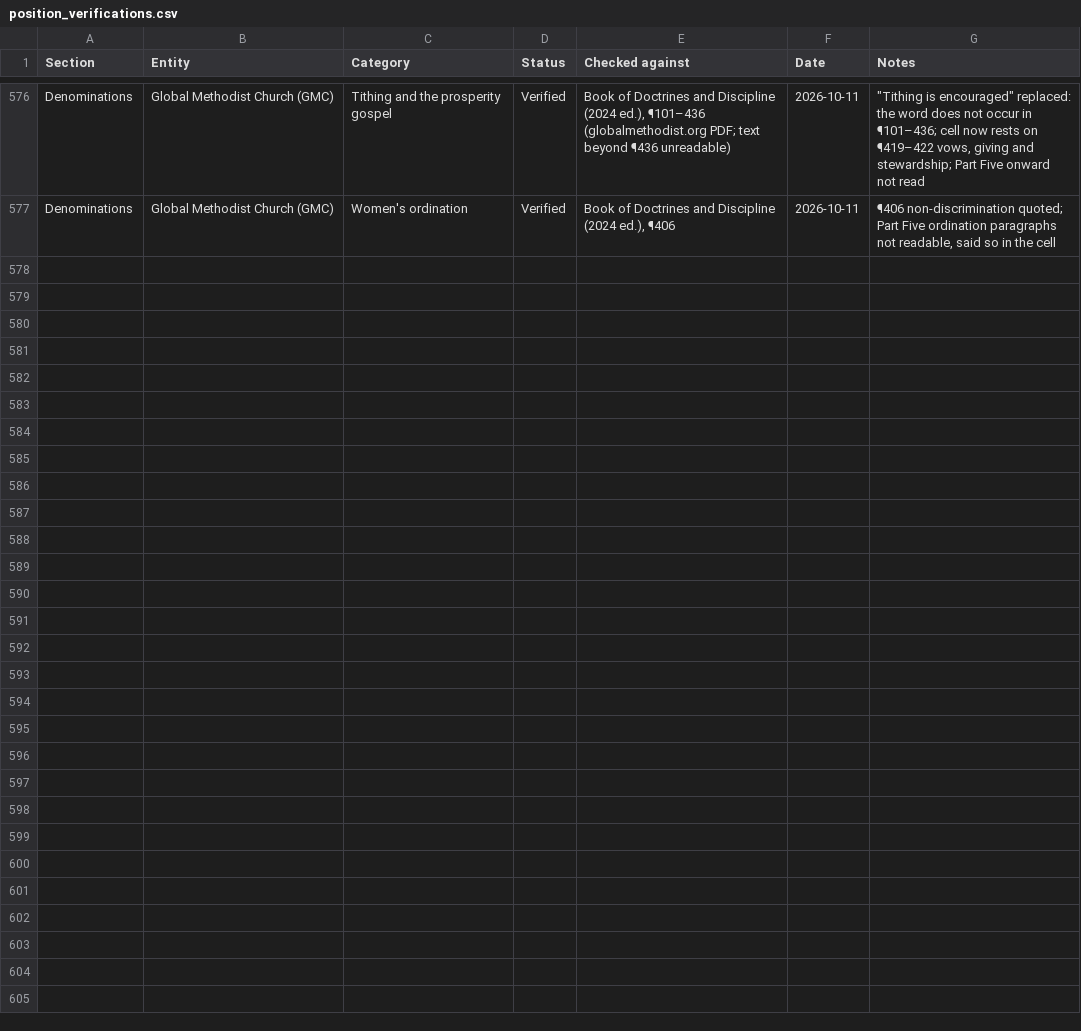
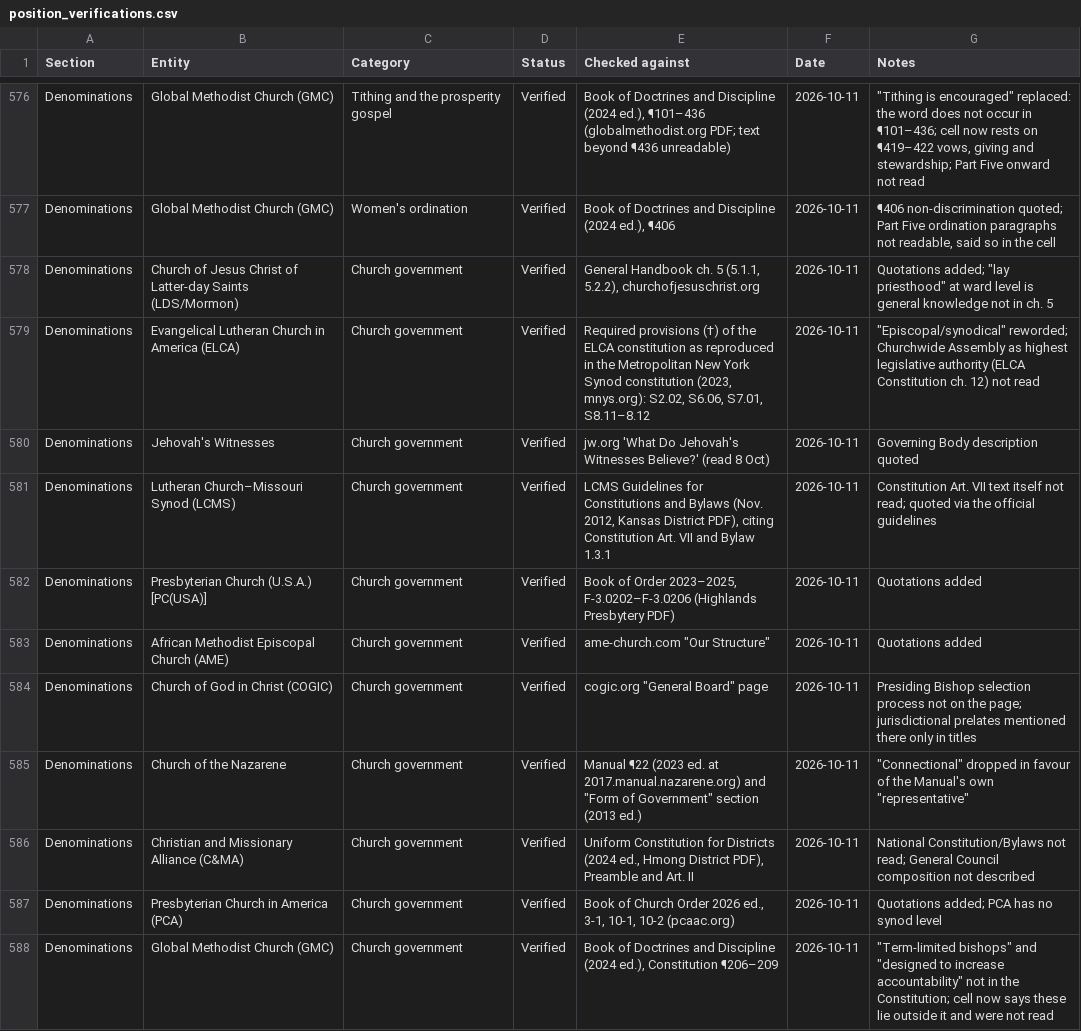
Before and after one commit to jamesdlowery/a_Bible_study_primer, a CSV file: build/verifications/position_verifications.csv, drawn as a sheet; only a part is shown, gaps mark what is left out.

Commit message:
Quote the governing documents in eleven Church government cells

```diff
--- a/build/verifications/position_verifications.csv
+++ b/build/verifications/position_verifications.csv
@@ -577 +577,12 @@ Denominations,Global Methodist Church (GMC),Tithing and the prosperity gospel,Ve
 Denominations,Global Methodist Church (GMC),Women's ordination,Verified,"Book of Doctrines and Discipline (2024 ed.), ¶406",2026-10-11,"¶406 non-discrimination quoted; Part Five ordination paragraphs not readable, said so in the cell"
+Denominations,Church of Jesus Christ of Latter-day Saints (LDS/Mormon),Church government,Verified,"General Handbook ch. 5 (5.1.1, 5.2.2), churchofjesuschrist.org",2026-10-11,"Quotations added; ""lay priesthood"" at ward level is general knowledge not in ch. 5"
+Denominations,Evangelical Lutheran Church in America (ELCA),Church government,Verified,"Required provisions (†) of the ELCA constitution as reproduced in the Metropolitan New York Synod constitution (2023, mnys.org): S2.02, S6.06, S7.01, S8.11–8.12",2026-10-11,"""Episcopal/synodical"" reworded; Churchwide Assembly as highest legislative authority (ELCA Constitution ch. 12) not read"
+Denominations,Jehovah's Witnesses,Church government,Verified,jw.org 'What Do Jehovah's Witnesses Believe?' (read 8 Oct),2026-10-11,Governing Body description quoted
+Denominations,Lutheran Church–Missouri Synod (LCMS),Church government,Verified,"LCMS Guidelines for Constitutions and Bylaws (Nov. 2012, Kansas District PDF), citing Constitution Art. VII and Bylaw 1.3.1",2026-10-11,Constitution Art. VII text itself not read; quoted via the official guidelines
+Denominations,Presbyterian Church (U.S.A.) [PC(USA)],Church government,Verified,"Book of Order 2023–2025, F-3.0202–F-3.0206 (Highlands Presbytery PDF)",2026-10-11,Quotations added
+Denominations,African Methodist Episcopal Church (AME),Church government,Verified,"ame-church.com ""Our Structure""",2026-10-11,Quotations added
+Denominations,Church of God in Christ (COGIC),Church government,Verified,"cogic.org ""General Board"" page",2026-10-11,Presiding Bishop selection process not on the page; jurisdictional prelates mentioned there only in titles
+Denominations,Church of the Nazarene,Church government,Verified,"Manual ¶22 (2023 ed. at 2017.manual.nazarene.org) and ""Form of Government"" section (2013 ed.)",2026-10-11,"""Connectional"" dropped in favour of the Manual's own ""representative"""
+Denominations,Christian and Missionary Alliance (C&MA),Church government,Verified,"Uniform Constitution for Districts (2024 ed., Hmong District PDF), Preamble and Art. II",2026-10-11,National Constitution/Bylaws not read; General Council composition not described
+Denominations,Presbyterian Church in America (PCA),Church government,Verified,"Book of Church Order 2026 ed., 3-1, 10-1, 10-2 (pcaac.org)",2026-10-11,Quotations added; PCA has no synod level
+Denominations,Global Methodist Church (GMC),Church government,Verified,"Book of Doctrines and Discipline (2024 ed.), Constitution ¶206–209",2026-10-11,"""Term-limited bishops"" and ""designed to increase accountability"" not in the Constitution; cell now says these lie outside it and were not read"
```
Also changed, not shown: 3 other files.
